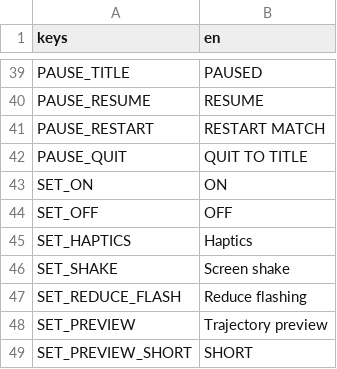
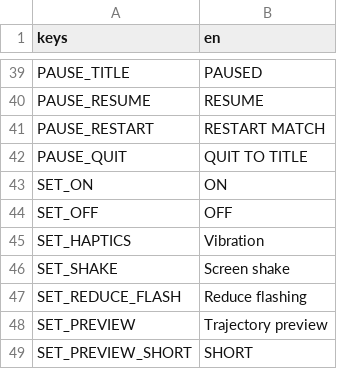
Before and after one commit to wrynn7-ctrl/scorched-earth-clone, a CSV file: game/locale/strings.csv, drawn as a sheet; only a part is shown, gaps mark what is left out.

```diff
--- a/game/locale/strings.csv
+++ b/game/locale/strings.csv
@@ -44,3 +44,3 @@ SET_ON,ON
 SET_OFF,OFF
-SET_HAPTICS,Haptics
+SET_HAPTICS,Vibration
 SET_SHAKE,Screen shake
```
Also changed, not shown: 57 other files.
